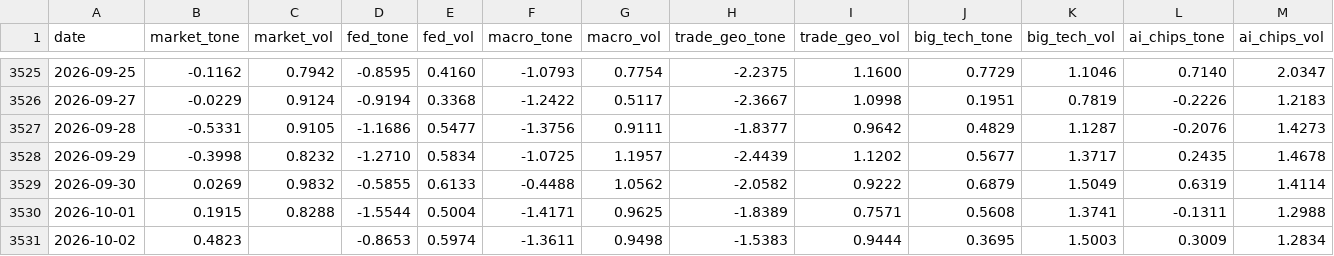
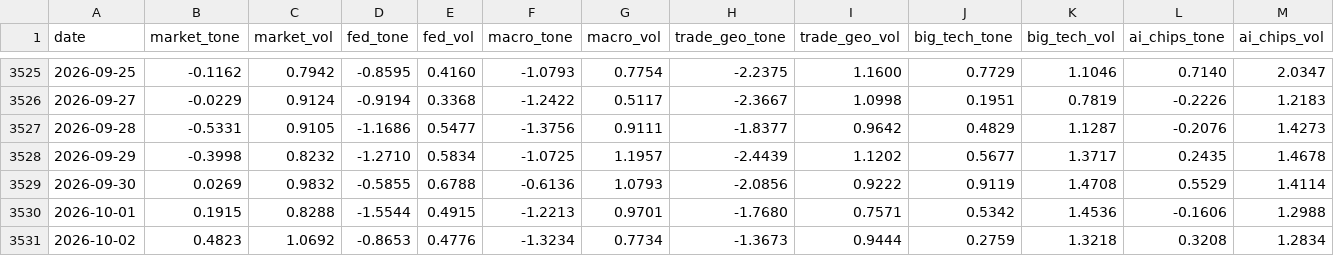
Before and after one commit to therbn12/nas100-data-relay, a CSV file: data/gdelt_daily.csv, drawn as a sheet; only a part is shown, gaps mark what is left out.

Commit message:
data refresh 2026-10-03T12:45:49Z

```diff
--- a/data/gdelt_daily.csv
+++ b/data/gdelt_daily.csv
@@ -3528,4 +3528,4 @@ date,market_tone,market_vol,fed_tone,fed_vol,macro_tone,macro_vol,trade_geo_tone
 2026-09-29,-0.3998,0.8232,-1.2710,0.5834,-1.0725,1.1957,-2.4439,1.1202,0.5677,1.3717,0.2435,1.4678
-2026-09-30,0.0269,0.9832,-0.5855,0.6133,-0.4488,1.0562,-2.0582,0.9222,0.6879,1.5049,0.6319,1.4114
-2026-10-01,0.1915,0.8288,-1.5544,0.5004,-1.4171,0.9625,-1.8389,0.7571,0.5608,1.3741,-0.1311,1.2988
-2026-10-02,0.4823,,-0.8653,0.5974,-1.3611,0.9498,-1.5383,0.9444,0.3695,1.5003,0.3009,1.2834
+2026-09-30,0.0269,0.9832,-0.5855,0.6788,-0.6136,1.0793,-2.0856,0.9222,0.9119,1.4708,0.5529,1.4114
+2026-10-01,0.1915,0.8288,-1.5544,0.4915,-1.2213,0.9701,-1.7680,0.7571,0.5342,1.4536,-0.1606,1.2988
+2026-10-02,0.4823,1.0692,-0.8653,0.4776,-1.3234,0.7734,-1.3673,0.9444,0.2759,1.3218,0.3208,1.2834
```
